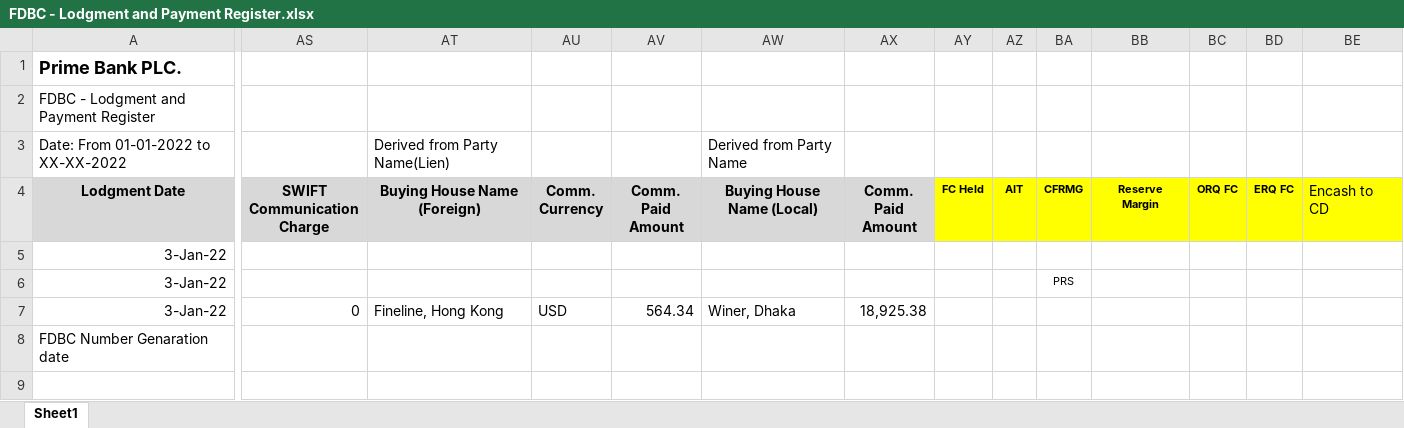
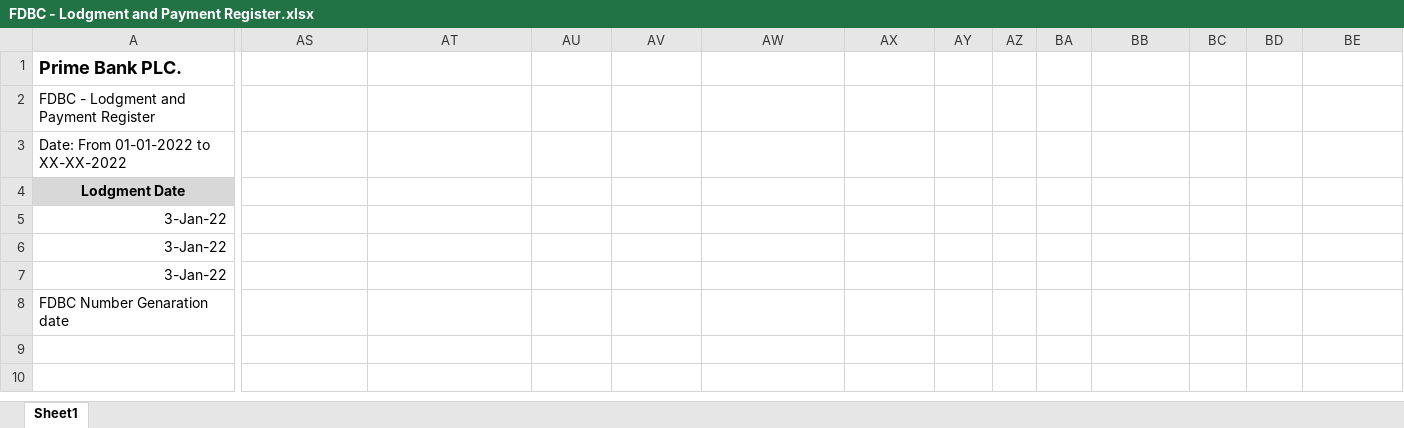
Before and after one commit to team-gigabyte10/TFAWebApplication, an Excel workbook: TFAWebApplication/Doc/FDBC - Lodgment and Payment Register.xlsx, sheet Sheet1, drawn as a sheet; only a part is shown, gaps mark what is left out; the shorter side is filled out with more unchanged rows; values as stored, in another font and other column widths than the file's, no borders; the diff names each change by its address in the sheet, - before the commit and + after, or states it on an @@ line.

Commit message:
Align Lodgment and Payment Register Master with updated 44-column specification

```diff
--- a/TFAWebApplication/Doc/FDBC - Lodgment and Payment Register.xlsx (sheet Sheet1)
+++ b/TFAWebApplication/Doc/FDBC - Lodgment and Payment Register.xlsx (sheet Sheet1)
-AT3: Derived from Party Name(Lien)
+AT3: (empty)
-AW3: Derived from Party Name
+AW3: (empty)
-AS4: SWIFT Communication Charge
+AS4: (empty)
-AS4:AX4 fill: #D8D8D8
+AS4:AX4 fill: none
-AT4: Buying House Name (Foreign)
+AT4: (empty)
-AU4: Comm. Currency
+AU4: (empty)
-AV4: Comm. Paid Amount
+AV4: (empty)
-AW4: Buying House Name (Local)
+AW4: (empty)
-AX4: Comm. Paid Amount
+AX4: (empty)
-AY4: FC Held
+AY4: (empty)
-AY4:BE4 fill: #FFFF00
+AY4:BE4 fill: none
-AZ4: AIT
+AZ4: (empty)
-BA4: CFRMG
+BA4: (empty)
-BB4: Reserve Margin
+BB4: (empty)
-BC4: ORQ FC
+BC4: (empty)
-BD4: ERQ FC
+BD4: (empty)
-BE4: Encash to CD
+BE4: (empty)
-BA6: PRS
+BA6: (empty)
-AS7: 0
+AS7: (empty)
-AT7: Fineline, Hong Kong
+AT7: (empty)
-AU7: USD
+AU7: (empty)
-AV7: 564.34
+AV7: (empty)
-AW7: Winer, Dhaka
+AW7: (empty)
-AX7: 18,925.38
+AX7: (empty)
```
Also changed, not shown: 2 other files.
